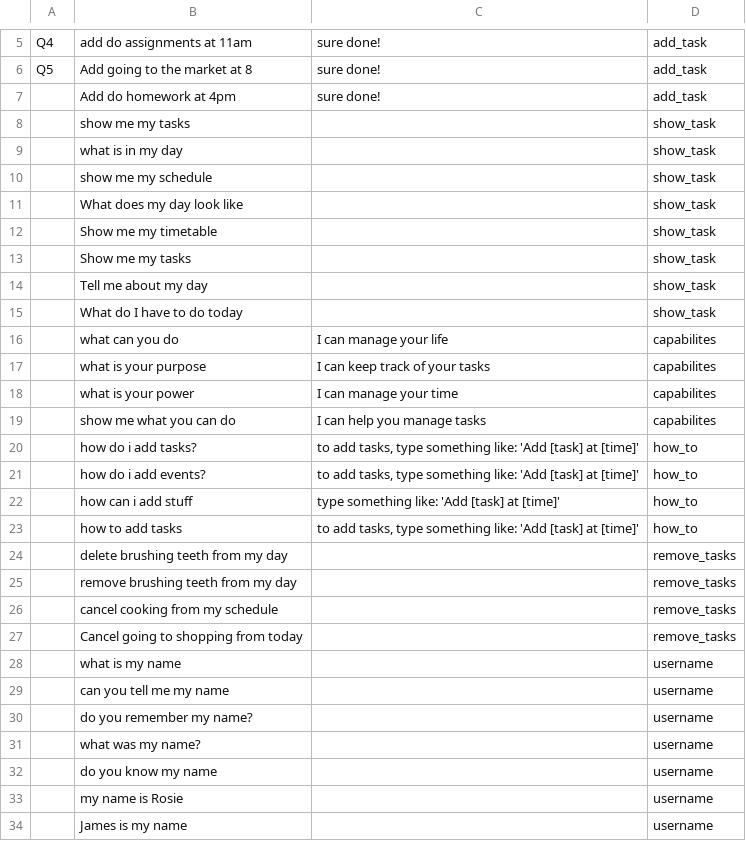
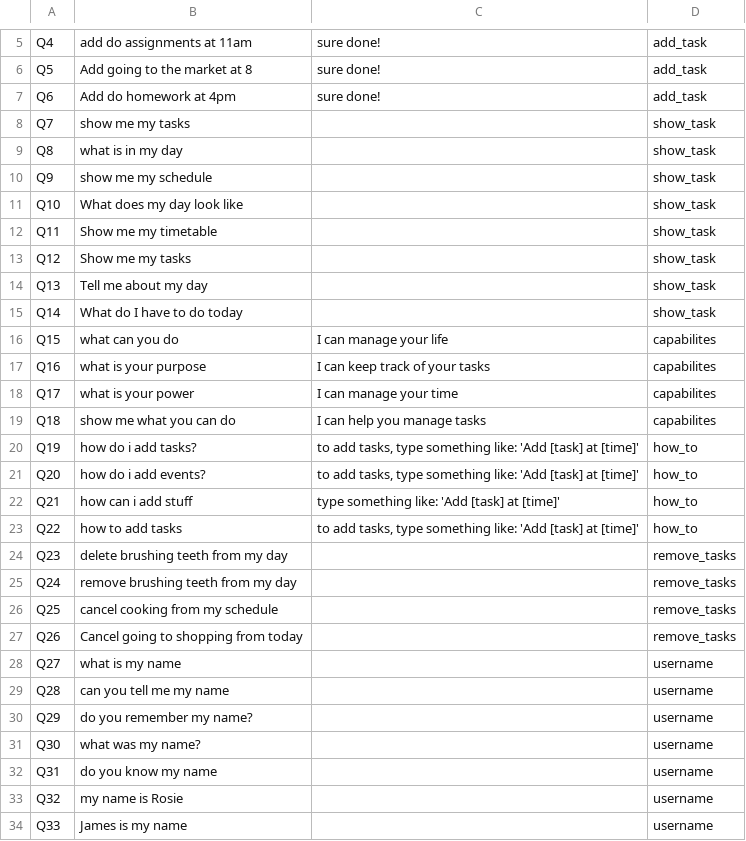
Before and after one commit to Roho7/hai-labs, a CSV file: chatbot-2/dataset2.csv, drawn as a sheet; only a part is shown, gaps mark what is left out; the diff covers the shown part only.

```diff
--- a/chatbot-2/dataset2.csv
+++ b/chatbot-2/dataset2.csv
@@ -7,28 +7,28 @@ Q5,Add going to the market at 8,sure done!,add_task,
-,Add do homework at 4pm,sure done!,add_task,
-,show me my tasks,,show_task,
-,what is in my day,,show_task,
-,show me my schedule,,show_task,
-,What does my day look like,,show_task,
-,Show me my timetable ,,show_task,
-,Show me my tasks,,show_task,
-,Tell me about my day,,show_task,
-,What do I have to do today,,show_task,
-,what can you do,I can manage your life,capabilites,
-,what is your purpose,I can keep track of your tasks,capabilites,
-,what is your power,I can manage your time,capabilites,
-,show me what you can do,I can help you manage tasks,capabilites,
-,how do i add tasks?,"to add tasks, type something like: 'Add [task] at [time]'",how_to,
-,how do i add events?,"to add tasks, type something like: 'Add [task] at [time]'",how_to,
-,how can i add stuff,type something like: 'Add [task] at [time]',how_to,
-,how to add tasks,"to add tasks, type something like: 'Add [task] at [time]'",how_to,
-,delete brushing teeth from my day,,remove_tasks,
-,remove brushing teeth from my day,,remove_tasks,
-,cancel cooking from my schedule,,remove_tasks,
-,Cancel going to shopping from today,,remove_tasks,
-,what is my name,,username,
-,can you tell me my name,,username,
-,do you remember my name?,,username,
-,what was my name?,,username,
-,do you know my name,,username,
-,my name is Rosie,,username,
-,James is my name,,username,
+Q6,Add do homework at 4pm,sure done!,add_task
+Q7,show me my tasks,,show_task
+Q8,what is in my day,,show_task
+Q9,show me my schedule,,show_task
+Q10,What does my day look like,,show_task
+Q11,Show me my timetable ,,show_task
+Q12,Show me my tasks,,show_task
+Q13,Tell me about my day,,show_task
+Q14,What do I have to do today,,show_task
+Q15,what can you do,I can manage your life,capabilites
+Q16,what is your purpose,I can keep track of your tasks,capabilites
+Q17,what is your power,I can manage your time,capabilites
+Q18,show me what you can do,I can help you manage tasks,capabilites
+Q19,how do i add tasks?,"to add tasks, type something like: 'Add [task] at [time]'",how_to
+Q20,how do i add events?,"to add tasks, type something like: 'Add [task] at [time]'",how_to
+Q21,how can i add stuff,type something like: 'Add [task] at [time]',how_to
+Q22,how to add tasks,"to add tasks, type something like: 'Add [task] at [time]'",how_to
+Q23,delete brushing teeth from my day,,remove_tasks
+Q24,remove brushing teeth from my day,,remove_tasks
+Q25,cancel cooking from my schedule,,remove_tasks
+Q26,Cancel going to shopping from today,,remove_tasks
+Q27,what is my name,,username
+Q28,can you tell me my name,,username
+Q29,do you remember my name?,,username
+Q30,what was my name?,,username
+Q31,do you know my name,,username
+Q32,my name is Rosie,,username
+Q33,James is my name,,username
```
Also changed, not shown: 4 added rows, 5 removed rows and 1 edited cell elsewhere in this file, 5 other files.
